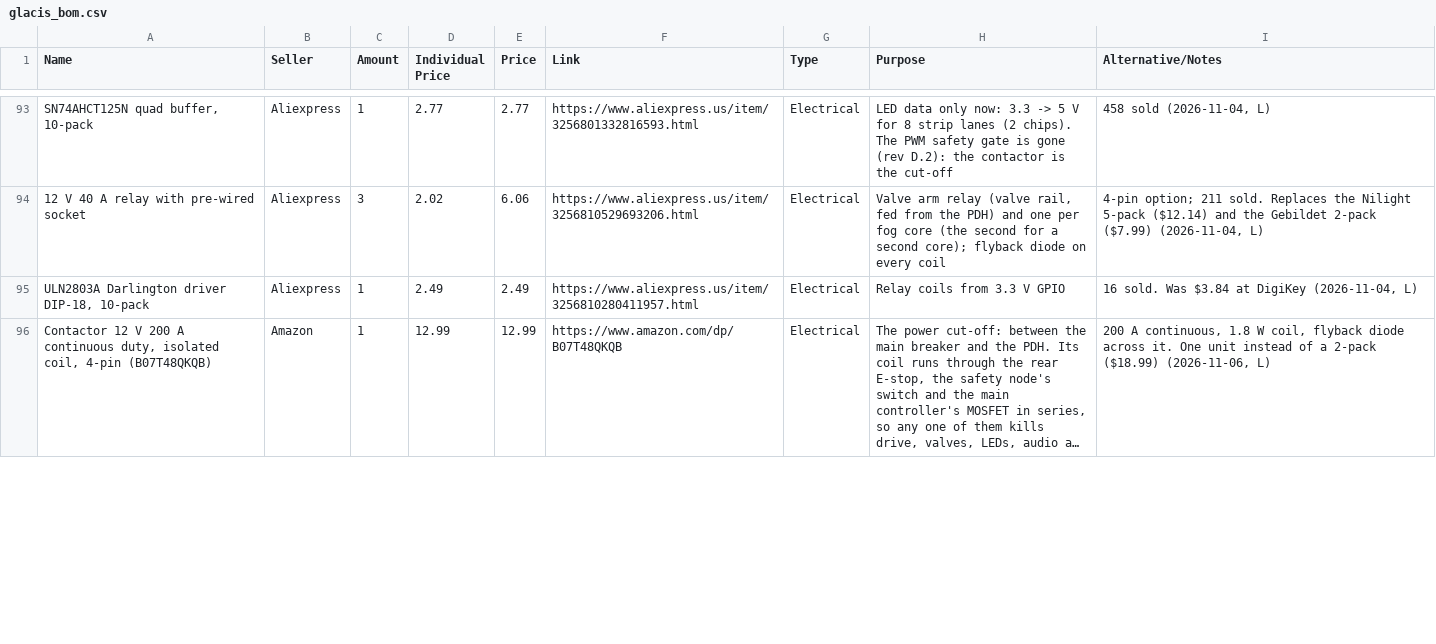
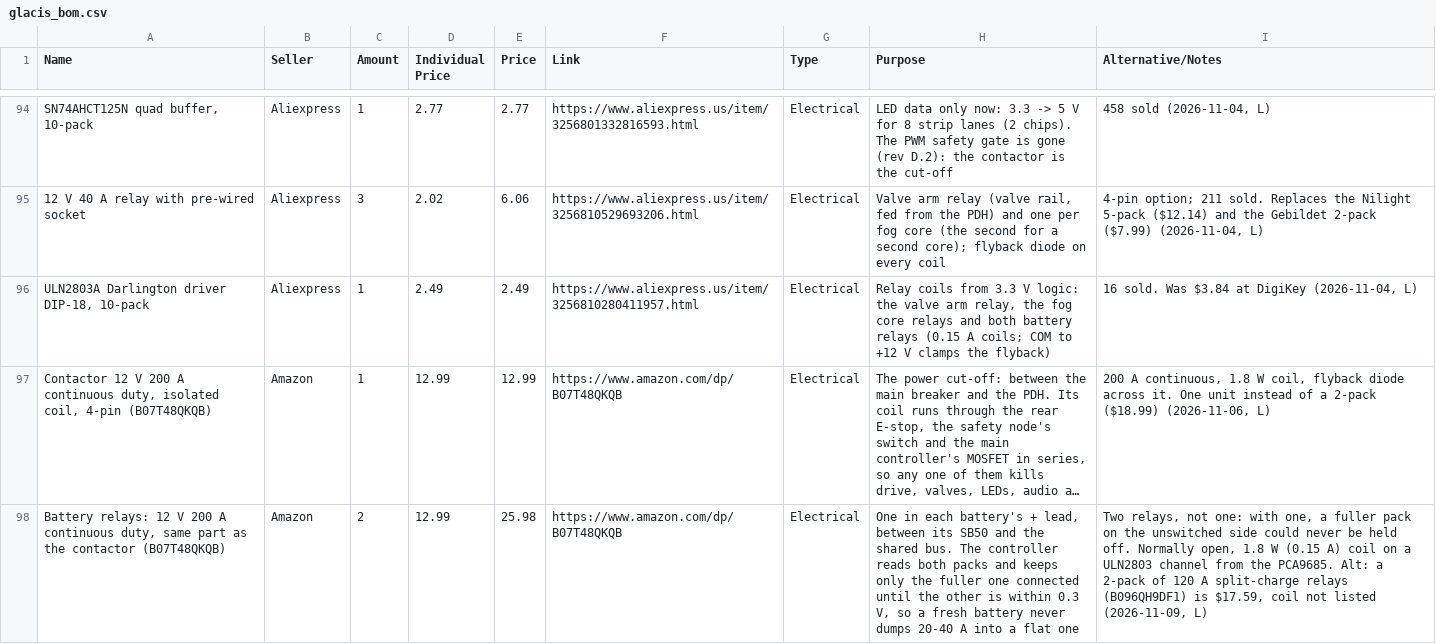
Before and after one commit to ElMagoCT/brophy-tshirt-cannon, a CSV file: bom/glacis_bom.csv, drawn as a sheet; only a part is shown, gaps mark what is left out; long unchanged cells end in …; addresses are those after the commit; the diff covers the shown part only; the diff names each change by its address in the sheet, - before the commit and + after, or states it on an @@ line.

```diff
--- a/bom/glacis_bom.csv
+++ b/bom/glacis_bom.csv
-H96 (Purpose): …3.3 V GPIO
+H96 (Purpose): …3.3 V logic: the valve arm relay, the fog core relays and both battery relays (0.15 A coils; COM to +12 V clamps the flyback)
+row 98: Battery relays: 12 V 200 A continuous duty, same part as the contactor (B07T48QKQB) | Amazon | 2 | 12.99 | 25.98 | https://www.amazon.com/dp/B07T48QKQB | Electrical | One in each battery's + lead, between its SB50 and the shared bus. The controller reads both packs and keeps only the fuller one connected until the other is within 0.3 V, so a fresh battery never dumps 20-40 A into a flat one | Two relays, not one: with one, a fuller pack on the unswitched side could never be held off. Normally open, 1.8 W (0.15 A) coil on a ULN2803 channel from the PCA9685. Alt: a 2-pack of 120 A split-charge relays (B096QH9DF1) is $17.59, coil not listed (2026-11-09, L)
```
Also changed, not shown: 6 added rows, 3 removed rows and 8 edited cells elsewhere in this file, 4 other files.
